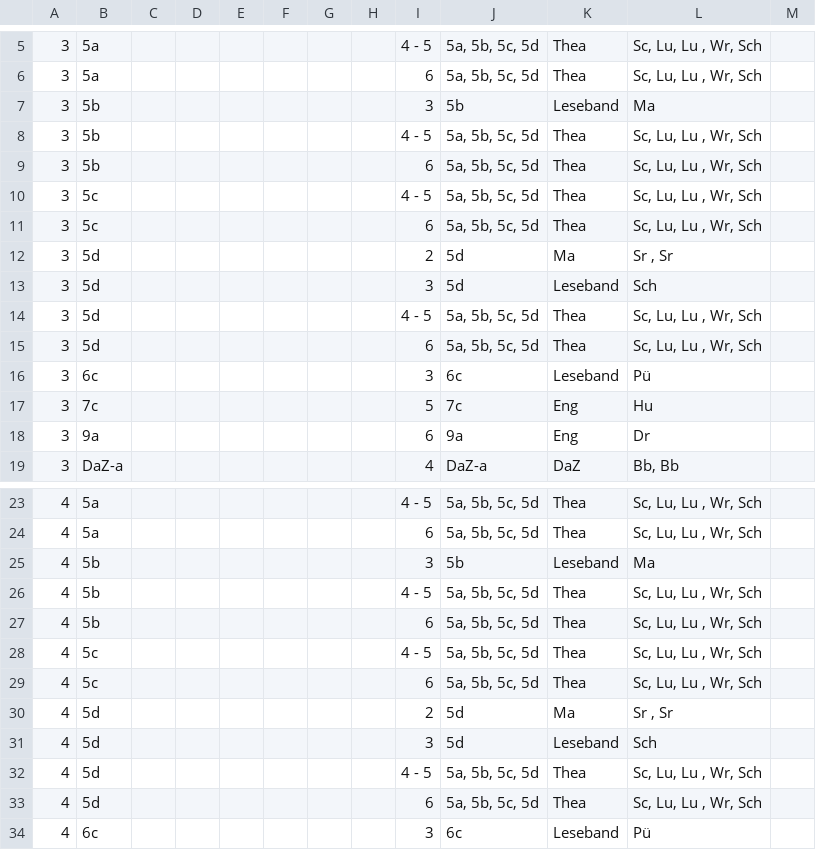
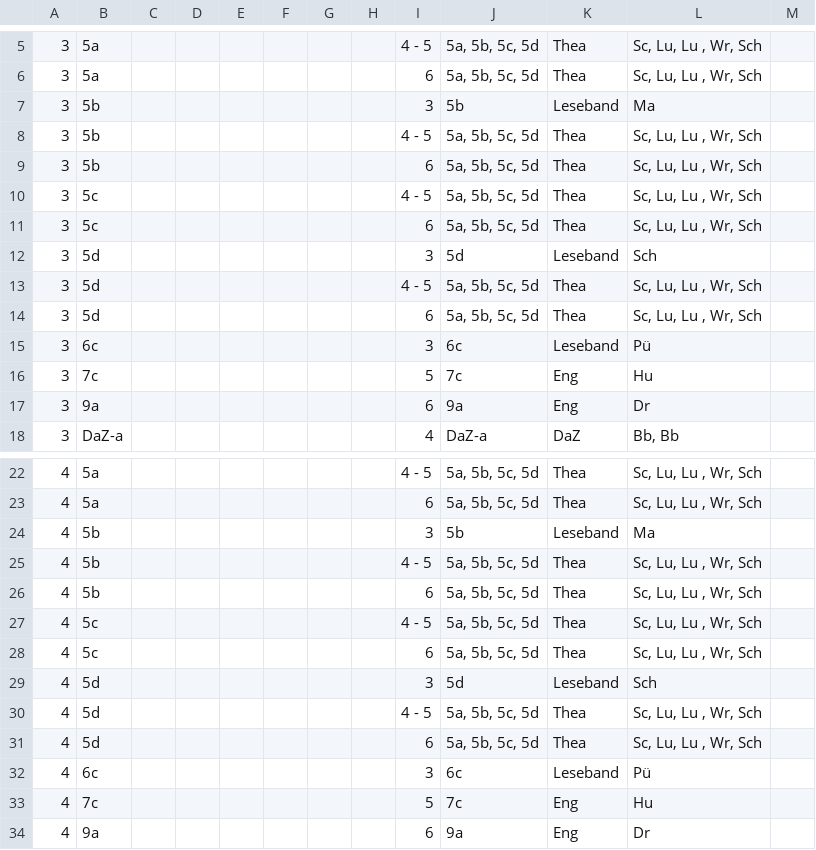
Before and after one commit to iluvatar80/untis-monitor, a CSV file: docs/webuntis_subst.csv, drawn as a sheet; only a part is shown, gaps mark what is left out; the shorter side is filled out with more unchanged rows.

```diff
--- a/docs/webuntis_subst.csv
+++ b/docs/webuntis_subst.csv
@@ -11,3 +11,2 @@
 3,5c,,,,,,,6,"5a, 5b, 5c, 5d",Thea,"Sc, Lu, Lu , Wr, Sch",
-3,5d,,,,,,,2,5d,Ma,"Sr , Sr",
 3,5d,,,,,,,3,5d,Leseband,Sch,
@@ -29,3 +28,2 @@
 4,5c,,,,,,,6,"5a, 5b, 5c, 5d",Thea,"Sc, Lu, Lu , Wr, Sch",
-4,5d,,,,,,,2,5d,Ma,"Sr , Sr",
 4,5d,,,,,,,3,5d,Leseband,Sch,
```
Also changed, not shown: docs/untis_subst_normalized.csv, 6 other files.
